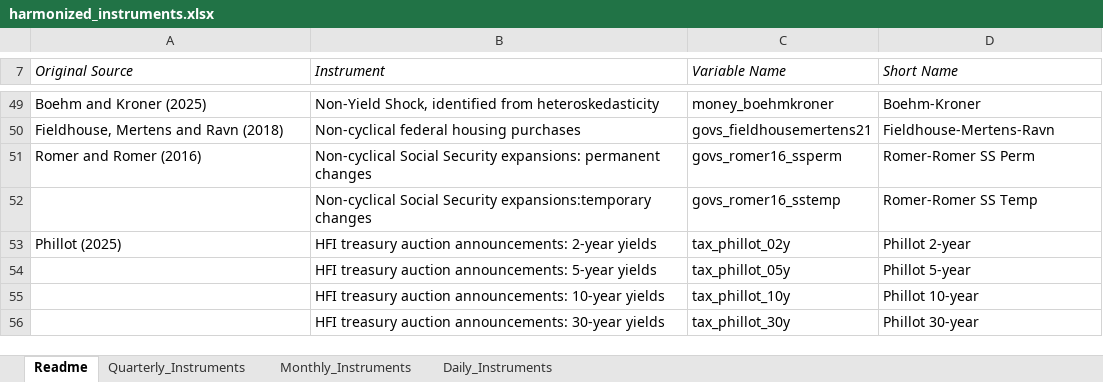
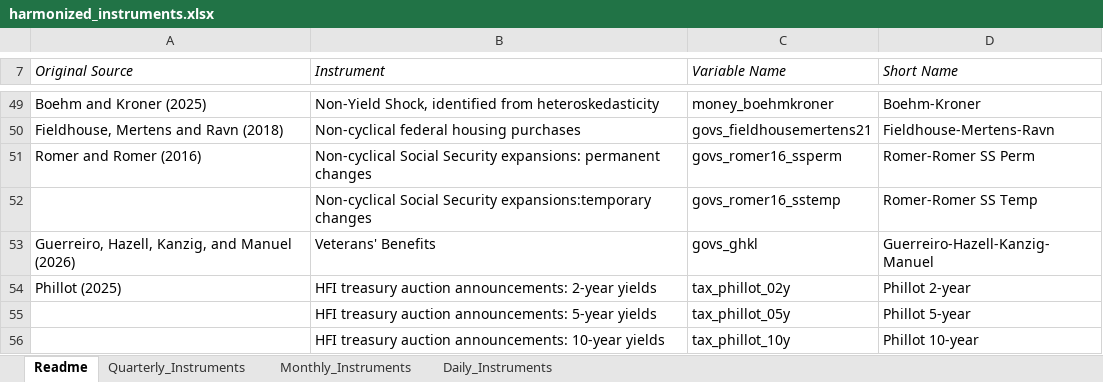
Before and after one commit to jonathanjadams/structuralshocks, an Excel workbook: harmonized_instruments.xlsx, sheet Readme, drawn as a sheet; only a part is shown, gaps mark what is left out; the shorter side is filled out with more unchanged rows; values as stored, in another font and other column widths than the file's, no borders; the diff names each change by its address in the sheet, - before the commit and + after, or states it on an @@ line.

Commit message:
Update harmonized_instruments.xlsx

```diff
--- a/harmonized_instruments.xlsx (sheet Readme)
+++ b/harmonized_instruments.xlsx (sheet Readme)
+row 53: Guerreiro, Hazell, Kanzig, and Manuel (2026) | Veterans' Benefits | govs_ghkl | Guerreiro-Hazell-Kanzig-Manuel
```
